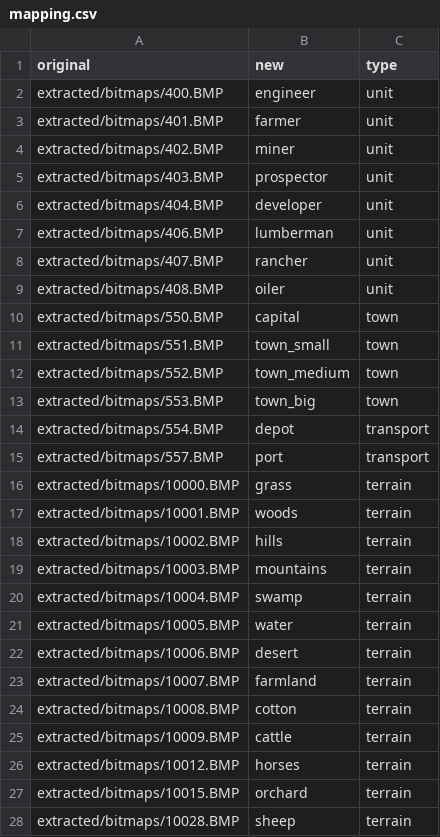
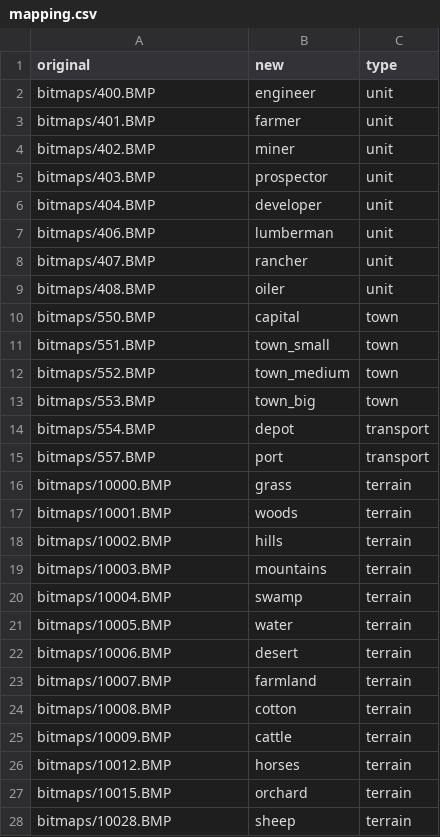
Before and after one commit to agluszak/rust-imperialism, a CSV file: assets/mapping.csv, drawn as a sheet; only a part is shown; the diff covers the shown part only.

Commit message:
Csv update

```diff
--- a/assets/mapping.csv
+++ b/assets/mapping.csv
@@ -1,28 +1,28 @@
 original,new,type
-extracted/bitmaps/400.BMP,engineer,unit
-extracted/bitmaps/401.BMP,farmer,unit
-extracted/bitmaps/402.BMP,miner,unit
-extracted/bitmaps/403.BMP,prospector,unit
-extracted/bitmaps/404.BMP,developer,unit
-extracted/bitmaps/406.BMP,lumberman,unit
-extracted/bitmaps/407.BMP,rancher,unit
-extracted/bitmaps/408.BMP,oiler,unit
-extracted/bitmaps/550.BMP,capital,town
-extracted/bitmaps/551.BMP,town_small,town
-extracted/bitmaps/552.BMP,town_medium,town
-extracted/bitmaps/553.BMP,town_big,town
-extracted/bitmaps/554.BMP,depot,transport
-extracted/bitmaps/557.BMP,port,transport
-extracted/bitmaps/10000.BMP,grass,terrain
-extracted/bitmaps/10001.BMP,woods,terrain
-extracted/bitmaps/10002.BMP,hills,terrain
-extracted/bitmaps/10003.BMP,mountains,terrain
-extracted/bitmaps/10004.BMP,swamp,terrain
-extracted/bitmaps/10005.BMP,water,terrain
-extracted/bitmaps/10006.BMP,desert,terrain
-extracted/bitmaps/10007.BMP,farmland,terrain
-extracted/bitmaps/10008.BMP,cotton,terrain
-extracted/bitmaps/10009.BMP,cattle,terrain
-extracted/bitmaps/10012.BMP,horses,terrain
-extracted/bitmaps/10015.BMP,orchard,terrain
-extracted/bitmaps/10028.BMP,sheep,terrain
+bitmaps/400.BMP,engineer,unit
+bitmaps/401.BMP,farmer,unit
+bitmaps/402.BMP,miner,unit
+bitmaps/403.BMP,prospector,unit
+bitmaps/404.BMP,developer,unit
+bitmaps/406.BMP,lumberman,unit
+bitmaps/407.BMP,rancher,unit
+bitmaps/408.BMP,oiler,unit
+bitmaps/550.BMP,capital,town
+bitmaps/551.BMP,town_small,town
+bitmaps/552.BMP,town_medium,town
+bitmaps/553.BMP,town_big,town
+bitmaps/554.BMP,depot,transport
+bitmaps/557.BMP,port,transport
+bitmaps/10000.BMP,grass,terrain
+bitmaps/10001.BMP,woods,terrain
+bitmaps/10002.BMP,hills,terrain
+bitmaps/10003.BMP,mountains,terrain
+bitmaps/10004.BMP,swamp,terrain
+bitmaps/10005.BMP,water,terrain
+bitmaps/10006.BMP,desert,terrain
+bitmaps/10007.BMP,farmland,terrain
+bitmaps/10008.BMP,cotton,terrain
+bitmaps/10009.BMP,cattle,terrain
+bitmaps/10012.BMP,horses,terrain
+bitmaps/10015.BMP,orchard,terrain
+bitmaps/10028.BMP,sheep,terrain
```
Also changed, not shown: 23 added rows elsewhere in this file.
